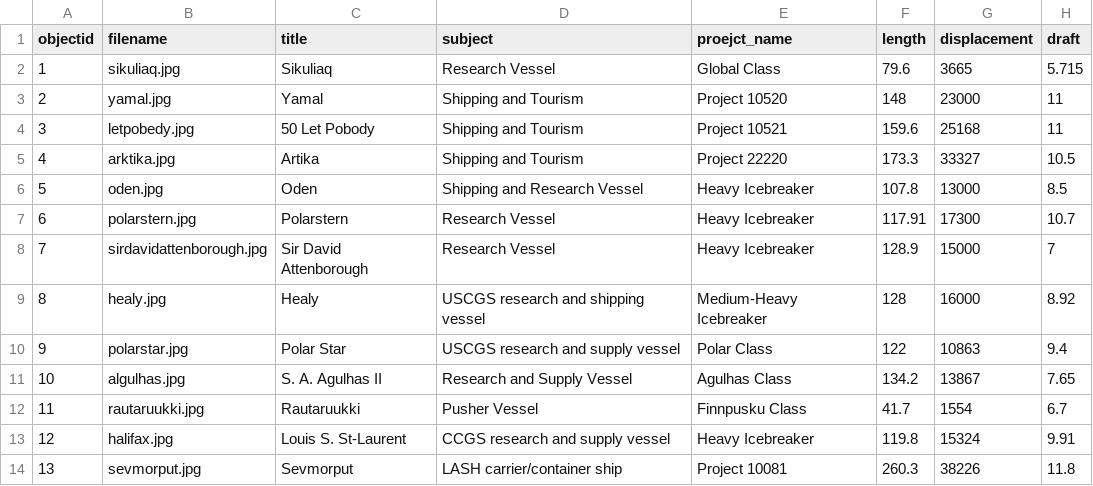
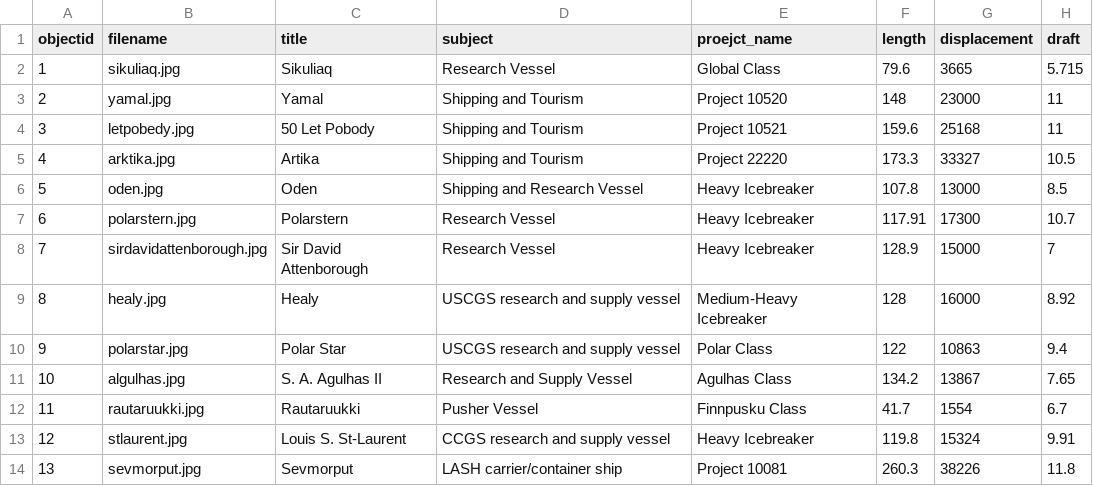
Before and after one commit to chase-stoudt/SLIS5030_collection, a CSV file: _data/metadata.csv, drawn as a sheet; only a part is shown; the diff names each change by its address in the sheet, - before the commit and + after, or states it on an @@ line.

Commit message:
Add files via upload

```diff
--- a/_data/metadata.csv
+++ b/_data/metadata.csv
-D9 (subject): USCGS research and shipping vessel
+D9 (subject): USCGS research and supply vessel
-B13 (filename): halifax.jpg
+B13 (filename): stlaurent.jpg
```
